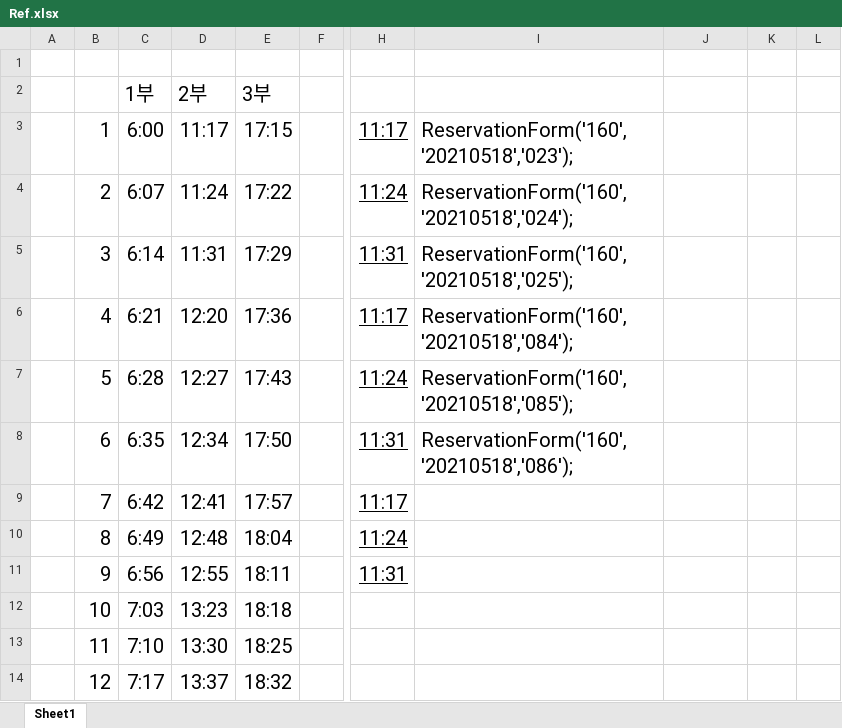
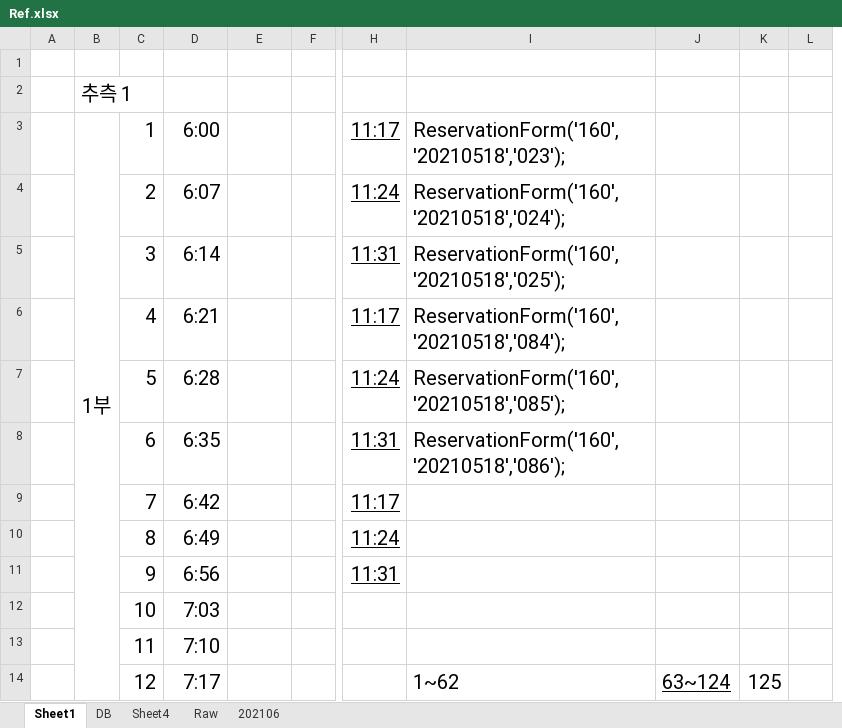
Before and after one commit to leokim8012/GolfCCReservationBot, an Excel workbook: Ref.xlsx, sheet Sheet1, drawn as a sheet; only a part is shown, gaps mark what is left out; values as stored, in another font and other column widths than the file's, no borders; removed rows and columns are numbered as before the commit, all else as after; the diff covers the shown part only; the diff names each change by its address in the sheet, - before the commit and + after, or states it on an @@ line.

```diff
--- a/Ref.xlsx (sheet Sheet1)
+++ b/Ref.xlsx (sheet Sheet1)
+sheet tab: DB
+sheet tab: Sheet4
+sheet tab: Raw
+sheet tab: 202106
+column B, rows 2-3: 추측 1 | 1부
-column C, rows 2-14: 1부 | 6:00 | 6:07 | 6:14 | 6:21 | 6:28 | 6:35 | 6:42 | 6:49 | 6:56 | 7:03 | 7:10 | 7:17
-D2: 2부
+D2: (empty)
-E2: 3부
+E2: (empty)
-D3: 11:17
+D3: 6:00
-E3: 17:15
+E3: (empty)
-D4: 11:24
+D4: 6:07
-E4: 17:22
+E4: (empty)
-D5: 11:31
+D5: 6:14
-E5: 17:29
+E5: (empty)
-D6: 12:20
+D6: 6:21
-E6: 17:36
+E6: (empty)
-D7: 12:27
+D7: 6:28
-E7: 17:43
+E7: (empty)
-D8: 12:34
+D8: 6:35
-E8: 17:50
+E8: (empty)
-D9: 12:41
+D9: 6:42
-E9: 17:57
+E9: (empty)
-D10: 12:48
+D10: 6:49
-E10: 18:04
+E10: (empty)
-D11: 12:55
+D11: 6:56
-E11: 18:11
+E11: (empty)
-D12: 13:23
+D12: 7:03
-E12: 18:18
+E12: (empty)
-D13: 13:30
+D13: 7:10
-E13: 18:25
+E13: (empty)
-D14: 13:37
+D14: 7:17
-E14: 18:32
+E14: (empty)
-I14: (empty)
+I14: 1~62
-J14: (empty)
+J14: 63~124
-K14: (empty)
+K14: 125
```
Also changed, not shown: 43 added rows, 2 removed rows and 11 edited cells elsewhere in this sheet, 4 other files.
